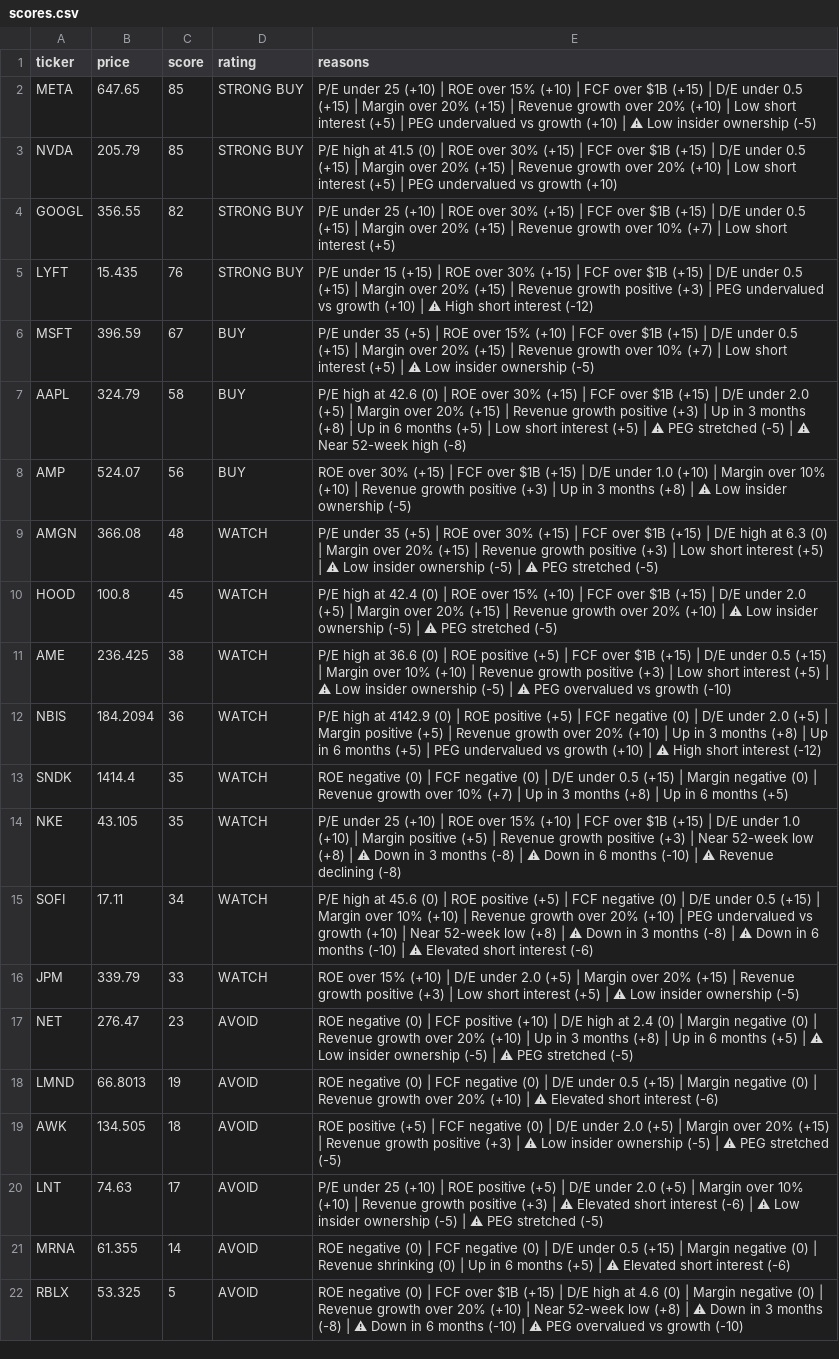
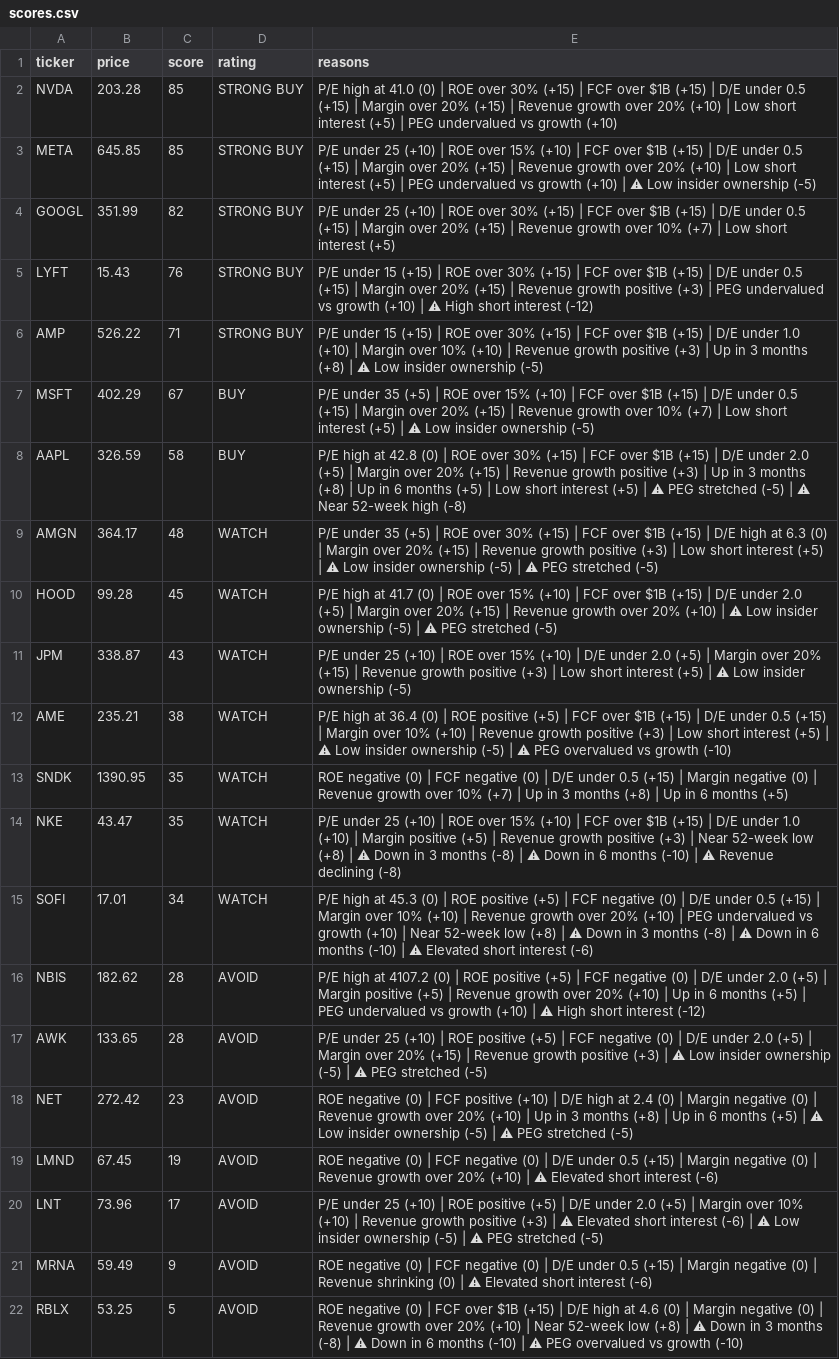
Before and after one commit to leafy-joyce-t/stock-tracker, a CSV file: data/scores.csv, drawn as a sheet; removed rows and columns are numbered as before the commit, all else as after; the diff names each change by its address in the sheet, - before the commit and + after, or states it on an @@ line.

```diff
--- a/data/scores.csv
+++ b/data/scores.csv
+row 2: NVDA | 203.28 | 85 | STRONG BUY | P/E high at 41.0 (0) | ROE over 30% (+15) | FCF over $1B (+15) | D/E under 0.5 (+15) | Margin over 20% (+15) | Revenue growth over 20% (+10) | Low short interest (+5) | PEG undervalued vs growth (+10)
-B3 (price): 647.65
+B3 (price): 645.85
-row 3: NVDA | 205.79 | 85 | STRONG BUY | P/E high at 41.5 (0) | ROE over 30% (+15) | FCF over $1B (+15) | D/E under 0.5 (+15) | Margin over 20% (+15) | Revenue growth over 20% (+10) | Low short interest (+5) | PEG undervalued vs growth (+10)
-B4 (price): 356.55
+B4 (price): 351.99
-B5 (price): 15.435
+B5 (price): 15.43
+row 6: AMP | 526.22 | 71 | STRONG BUY | P/E under 15 (+15) | ROE over 30% (+15) | FCF over $1B (+15) | D/E under 1.0 (+10) | Margin over 10% (+10) | Revenue growth positive (+3) | Up in 3 months (+8) | ⚠ Low insider ownership (-5)
-B7 (price): 396.59
+B7 (price): 402.29
-B8 (price): 324.79
+B8 (price): 326.59
-E8 (reasons): …high at 42.6 (0) |…
+E8 (reasons): …high at 42.8 (0) |…
-row 8: AMP | 524.07 | 56 | BUY | ROE over 30% (+15) | FCF over $1B (+15) | D/E under 1.0 (+10) | Margin over 10% (+10) | Revenue growth positive (+3) | Up in 3 months (+8) | ⚠ Low insider ownership (-5)
-B9 (price): 366.08
+B9 (price): 364.17
-B10 (price): 100.8
+B10 (price): 99.28
-E10 (reasons): …high at 42.4 (0) |…
+E10 (reasons): …high at 41.7 (0) |…
+row 11: JPM | 338.87 | 43 | WATCH | P/E under 25 (+10) | ROE over 15% (+10) | D/E under 2.0 (+5) | Margin over 20% (+15) | Revenue growth positive (+3) | Low short interest (+5) | ⚠ Low insider ownership (-5)
-B12 (price): 236.425
+B12 (price): 235.21
-E12 (reasons): …high at 36.6 (0) |…
+E12 (reasons): …high at 36.4 (0) |…
-row 12: NBIS | 184.2094 | 36 | WATCH | P/E high at 4142.9 (0) | ROE positive (+5) | FCF negative (0) | D/E under 2.0 (+5) | Margin positive (+5) | Revenue growth over 20% (+10) | Up in 3 months (+8) | Up in 6 months (+5) | PEG undervalued vs growth (+10) | ⚠ High short interest (-12)
-B13 (price): 1414.4
+B13 (price): 1390.95
-B14 (price): 43.105
+B14 (price): 43.47
-B15 (price): 17.11
+B15 (price): 17.01
-E15 (reasons): …high at 45.6 (0) |…
+E15 (reasons): …high at 45.3 (0) |…
-row 16: JPM | 339.79 | 33 | WATCH | ROE over 15% (+10) | D/E under 2.0 (+5) | Margin over 20% (+15) | Revenue growth positive (+3) | Low short interest (+5) | ⚠ Low insider ownership (-5)
+row 16: NBIS | 182.62 | 28 | AVOID | P/E high at 4107.2 (0) | ROE positive (+5) | FCF negative (0) | D/E under 2.0 (+5) | Margin positive (+5) | Revenue growth over 20% (+10) | Up in 6 months (+5) | PEG undervalued vs growth (+10) | ⚠ High short interest (-12)
+row 17: AWK | 133.65 | 28 | AVOID | P/E under 25 (+10) | ROE positive (+5) | FCF negative (0) | D/E under 2.0 (+5) | Margin over 20% (+15) | Revenue growth positive (+3) | ⚠ Low insider ownership (-5) | ⚠ PEG stretched (-5)
-B18 (price): 276.47
+B18 (price): 272.42
-B19 (price): 66.8013
+B19 (price): 67.45
-row 19: AWK | 134.505 | 18 | AVOID | ROE positive (+5) | FCF negative (0) | D/E under 2.0 (+5) | Margin over 20% (+15) | Revenue growth positive (+3) | ⚠ Low insider ownership (-5) | ⚠ PEG stretched (-5)
-B20 (price): 74.63
+B20 (price): 73.96
-B21 (price): 61.355
+B21 (price): 59.49
-C21 (score): 14
+C21 (score): 9
-E21 (reasons): …(0) | Up in 6 months (+5) | ⚠ Elevated…
+E21 (reasons): …(0) | ⚠ Elevated…
-B22 (price): 53.325
+B22 (price): 53.25
```
Also changed, not shown: data/calculated_ratios.csv, data/comparison.csv, 23 other files.
